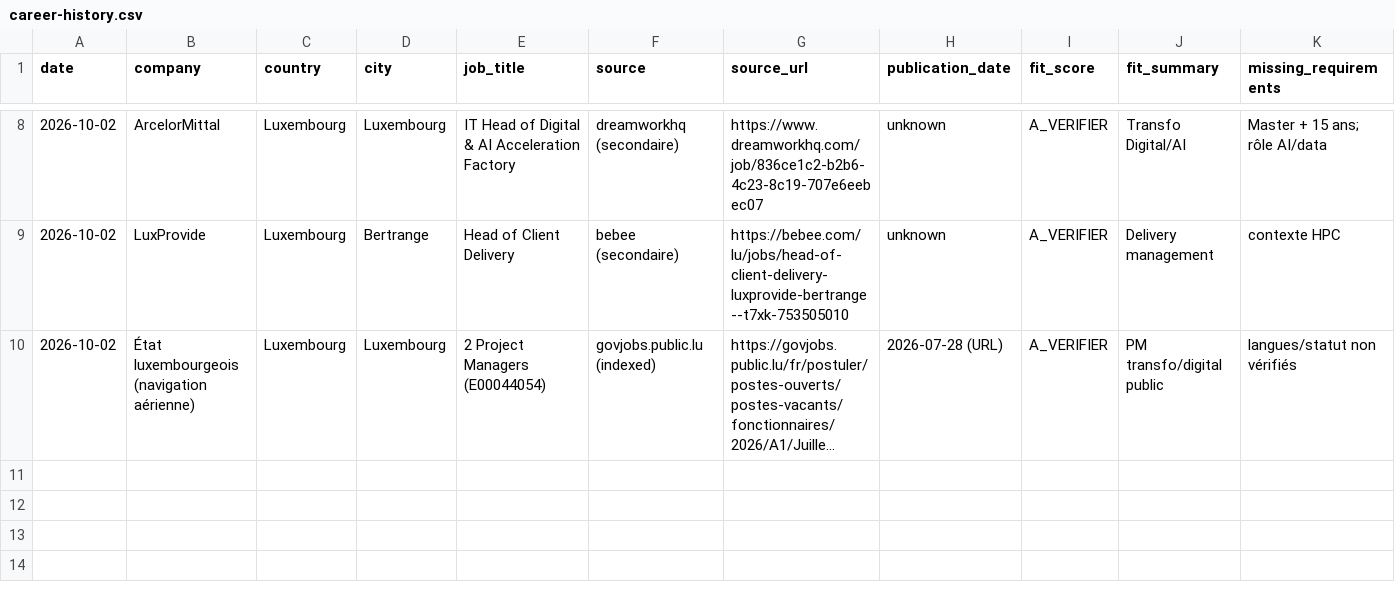
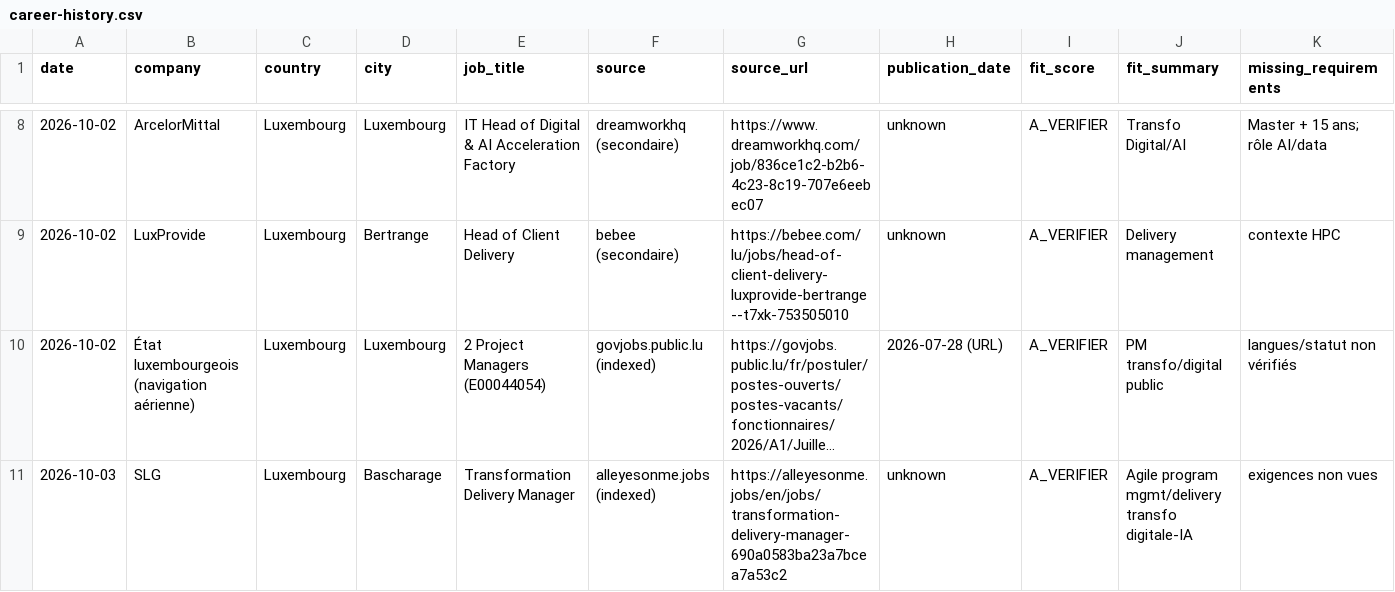
Before and after one commit to salimgomri/aigileBusinessHunter, a CSV file: career-history.csv, drawn as a sheet; only a part is shown, gaps mark what is left out; long unchanged cells end in …; rows hold the shown columns only; the diff names each change by its address in the sheet, - before the commit and + after, or states it on an @@ line.

```diff
--- a/career-history.csv
+++ b/career-history.csv
+row 11: 2026-10-03 | SLG | Luxembourg | Bascharage | Transformation Delivery Manager | alleyesonme.jobs (indexed) | https://alleyesonme.jobs/en/jobs/transformation-delivery-manager-690a0583ba23a7bcea7a53c2 | unknown | A_VERIFIER | Agile program mgmt/delivery transfo digitale-IA | exigences non vues
```
Also changed, not shown: 1 other file.
